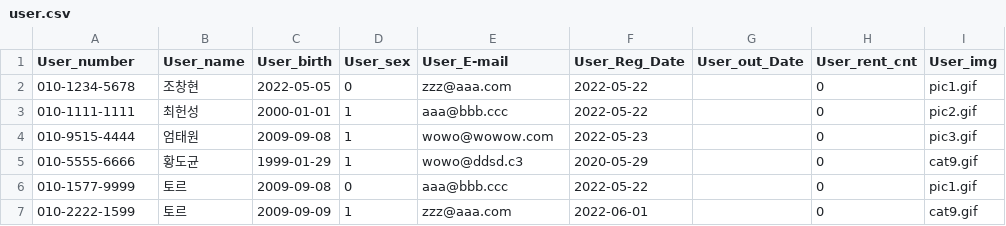
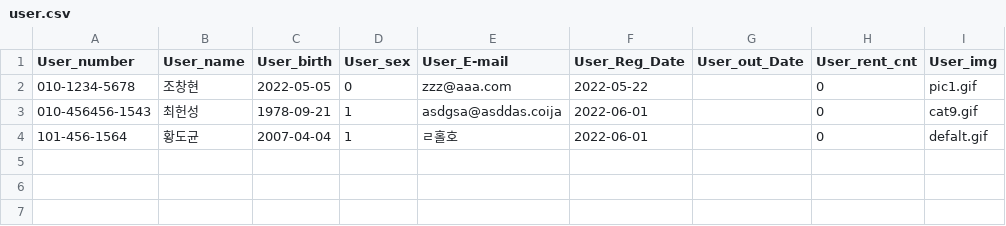
Before and after one commit to Joshen96/Python_Library_Project, a CSV file: 프로젝트v0.2_6_01/user.csv, drawn as a sheet.

```diff
--- a/프로젝트v0.2_6_01/user.csv
+++ b/프로젝트v0.2_6_01/user.csv
@@ -2,6 +2,3 @@
 010-1234-5678,조창현,2022-05-05,0,zzz@aaa.com,2022-05-22, ,0,pic1.gif
-010-1111-1111,최헌성,2000-01-01,1,aaa@bbb.ccc,2022-05-22, ,0,pic2.gif
-010-9515-4444,엄태원,2009-09-08,1,wowo@wowow.com,2022-05-23, ,0,pic3.gif
-010-5555-6666,황도균,1999-01-29,1,wowo@ddsd.c3,2020-05-29, ,0,cat9.gif
-010-1577-9999,토르,2009-09-08,0,aaa@bbb.ccc,2022-05-22, ,0,pic1.gif
-010-2222-1599,토르,2009-09-09,1,zzz@aaa.com,2022-06-01, ,0,cat9.gif
+010-456456-1543,최헌성,1978-09-21,1,asdgsa@asddas.coija,2022-06-01, ,0,cat9.gif
+101-456-1564,황도균,2007-04-04,1,ㄹ홀호,2022-06-01, ,0,defalt.gif
```
Also changed, not shown: 10 other files.
